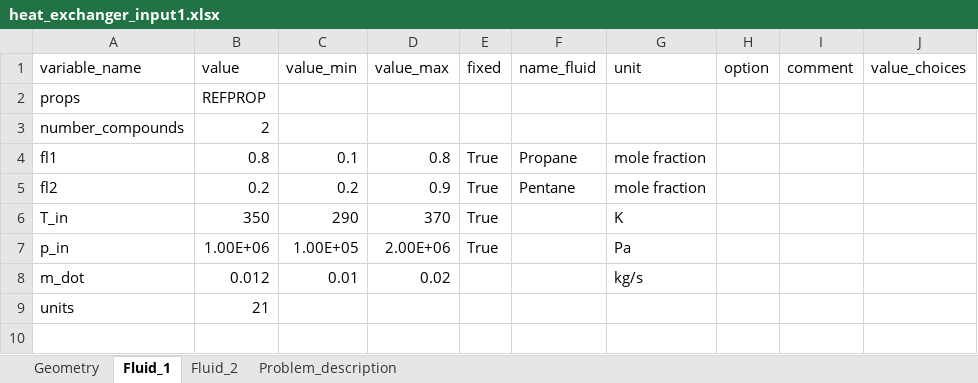
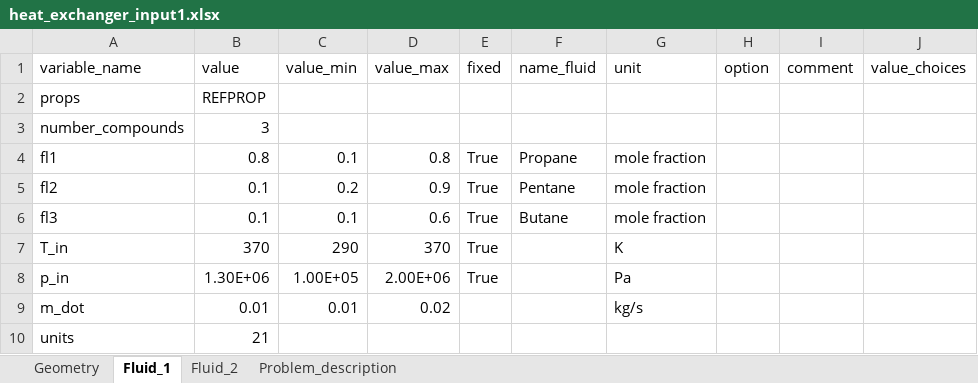
Before and after one commit to burakatakan/carbatpy-outdated, an Excel workbook: carbatpy/src/work_in_progress/heat_exchanger_input1.xlsx, sheet Fluid_1, drawn as a sheet; values as stored, in another font and other column widths than the file's, no borders; addresses are those after the commit; the diff names each change by its address in the sheet, - before the commit and + after, or states it on an @@ line.

Commit message:
The heat_exc_run_script together with heat_exchanger runs after avoiding to set the fluids to "". Only then the boundary conditions are set correctly. There is something wrong otherwise, but I could not find it.

```diff
--- a/carbatpy/src/work_in_progress/heat_exchanger_input1.xlsx (sheet Fluid_1)
+++ b/carbatpy/src/work_in_progress/heat_exchanger_input1.xlsx (sheet Fluid_1)
-B3 (value): 2
+B3 (value): 3
-B5 (value): 0.2
+B5 (value): 0.1
+row 6: fl3 | 0.1 | 0.1 | 0.6 | True | Butane | mole fraction
-B7 (value): 350
+B7 (value): 370
-B8 (value): 1.00E+06
+B8 (value): 1.30E+06
-B9 (value): 0.012
+B9 (value): 0.01
```
Also changed, not shown: sheet Fluid_2, 3 other files.
